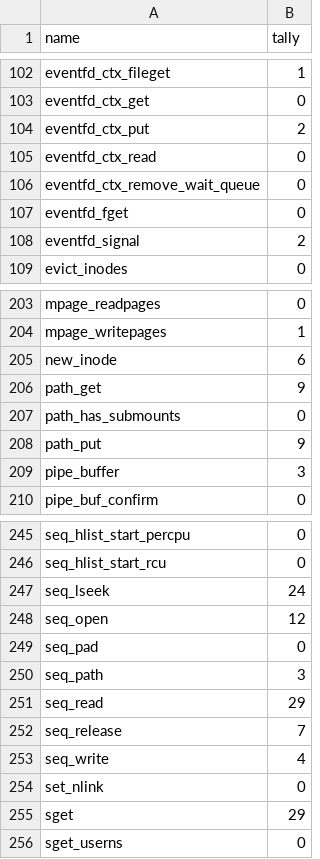
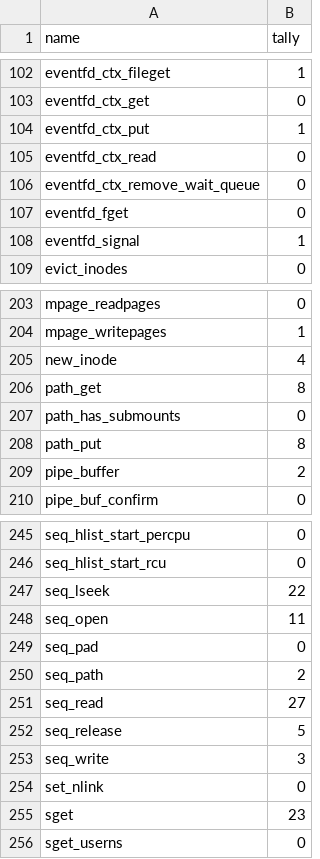
Before and after one commit to zalsader/fsquestions, a CSV file: scripts/fstally.csv, drawn as a sheet; only a part is shown, gaps mark what is left out; the diff covers the shown part only.

Commit message:
Update tally csv

```diff
--- a/scripts/fstally.csv
+++ b/scripts/fstally.csv
@@ -103,3 +103,3 @@
 "eventfd_ctx_get","0"
-"eventfd_ctx_put","2"
+"eventfd_ctx_put","1"
 "eventfd_ctx_read","0"
@@ -107,3 +107,3 @@
 "eventfd_fget","0"
-"eventfd_signal","2"
+"eventfd_signal","1"
 "evict_inodes","0"
@@ -204,7 +204,7 @@
 "mpage_writepages","1"
-"new_inode","6"
-"path_get","9"
+"new_inode","4"
+"path_get","8"
 "path_has_submounts","0"
-"path_put","9"
-"pipe_buffer","3"
+"path_put","8"
+"pipe_buffer","2"
 "pipe_buf_confirm","0"
@@ -246,11 +246,11 @@
 "seq_hlist_start_rcu","0"
-"seq_lseek","24"
-"seq_open","12"
+"seq_lseek","22"
+"seq_open","11"
 "seq_pad","0"
-"seq_path","3"
-"seq_read","29"
-"seq_release","7"
-"seq_write","4"
+"seq_path","2"
+"seq_read","27"
+"seq_release","5"
+"seq_write","3"
 "set_nlink","0"
-"sget","29"
+"sget","23"
 "sget_userns","0"
```
Also changed, not shown: 17 edited cells elsewhere in this file, 2 other files.
